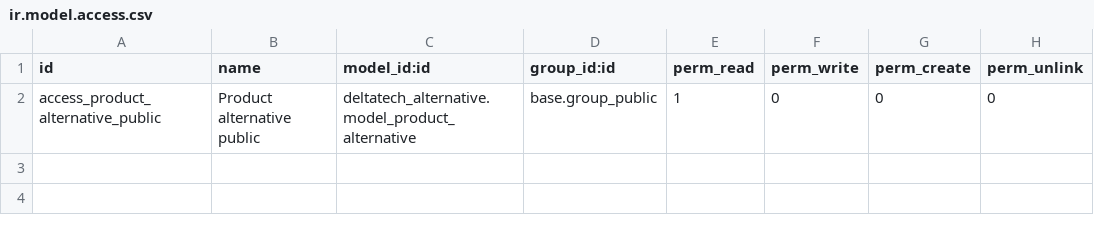
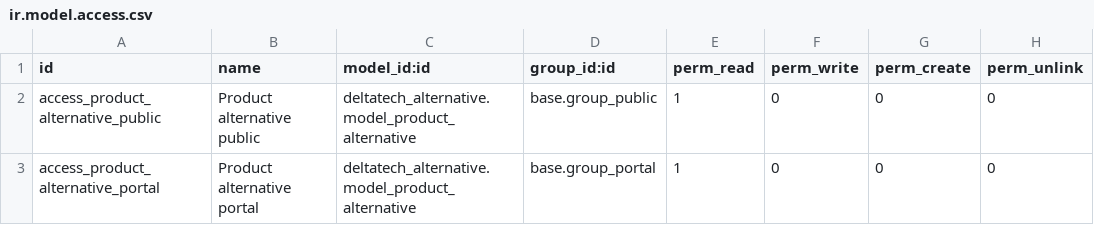
Before and after one commit to dhongu/deltatech, a CSV file: deltatech_alternative_website/security/ir.model.access.csv, drawn as a sheet.

Commit message:
Actualizează versiunea modulului și drepturile de acces
Incrementarea versiunii modulului la 18.0.1.1.1 pentru a reflecta modificările. Adaugă noi drepturi de acces pentru utilizatorii de tip portal, permițându-le să vizualizeze alternativele produselor.

```diff
--- a/deltatech_alternative_website/security/ir.model.access.csv
+++ b/deltatech_alternative_website/security/ir.model.access.csv
@@ -2 +2,2 @@ id,name,model_id:id,group_id:id,perm_read,perm_write,perm_create,perm_unlink
 access_product_alternative_public,Product alternative public,deltatech_alternative.model_product_alternative,base.group_public,1,0,0,0
+access_product_alternative_portal,Product alternative portal,deltatech_alternative.model_product_alternative,base.group_portal,1,0,0,0
```
Also changed, not shown: 1 other file.
